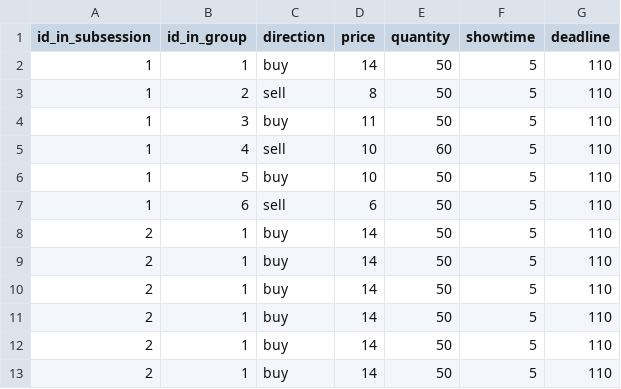
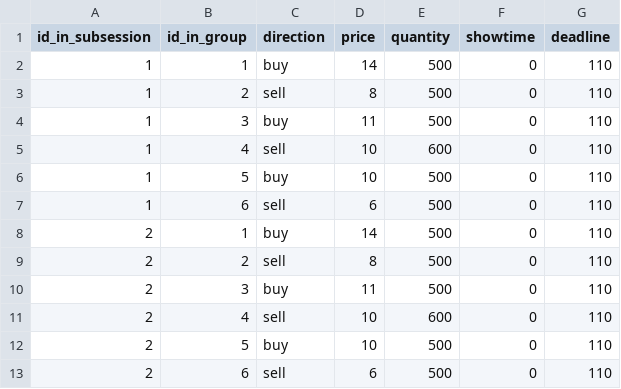
Before and after one commit to Zhangxi-Lam/flow_market_deploy, a CSV file: flow_market/config/20_contracts.csv, drawn as a sheet.

Commit message:
new contract

```diff
--- a/flow_market/config/20_contracts.csv
+++ b/flow_market/config/20_contracts.csv
@@ -1,13 +1,13 @@
 id_in_subsession,id_in_group,direction,price,quantity,showtime,deadline
-1,1,buy,14,50,5,110
-1,2,sell,8,50,5,110
-1,3,buy,11,50,5,110
-1,4,sell,10,60,5,110
-1,5,buy,10,50,5,110
-1,6,sell,6,50,5,110
-2,1,buy,14,50,5,110
-2,1,buy,14,50,5,110
-2,1,buy,14,50,5,110
-2,1,buy,14,50,5,110
-2,1,buy,14,50,5,110
-2,1,buy,14,50,5,110
+1,1,buy,14,500,0,110
+1,2,sell,8,500,0,110
+1,3,buy,11,500,0,110
+1,4,sell,10,600,0,110
+1,5,buy,10,500,0,110
+1,6,sell,6,500,0,110
+2,1,buy,14,500,0,110
+2,2,sell,8,500,0,110
+2,3,buy,11,500,0,110
+2,4,sell,10,600,0,110
+2,5,buy,10,500,0,110
+2,6,sell,6,500,0,110
```
Also changed, not shown: flow_market/config/10_contracts.csv, flow_market/config/11_contracts.csv, 17 other files.
